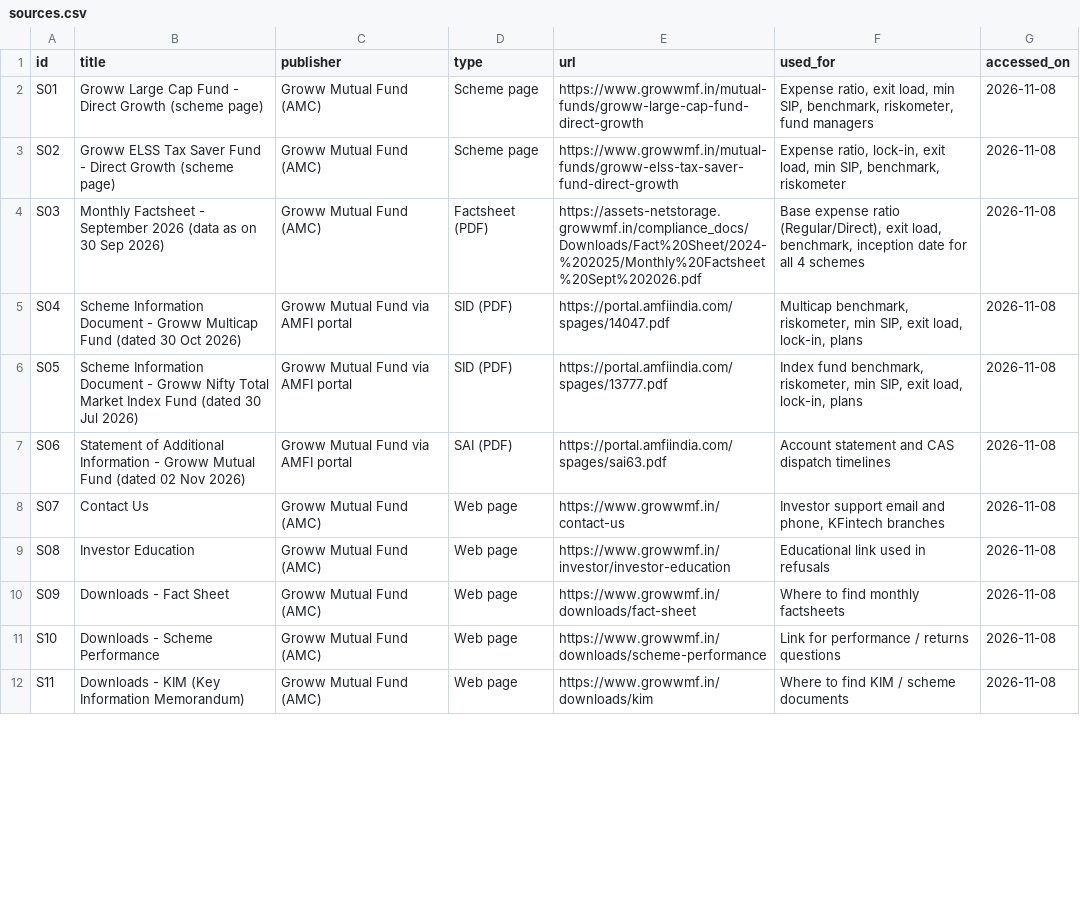
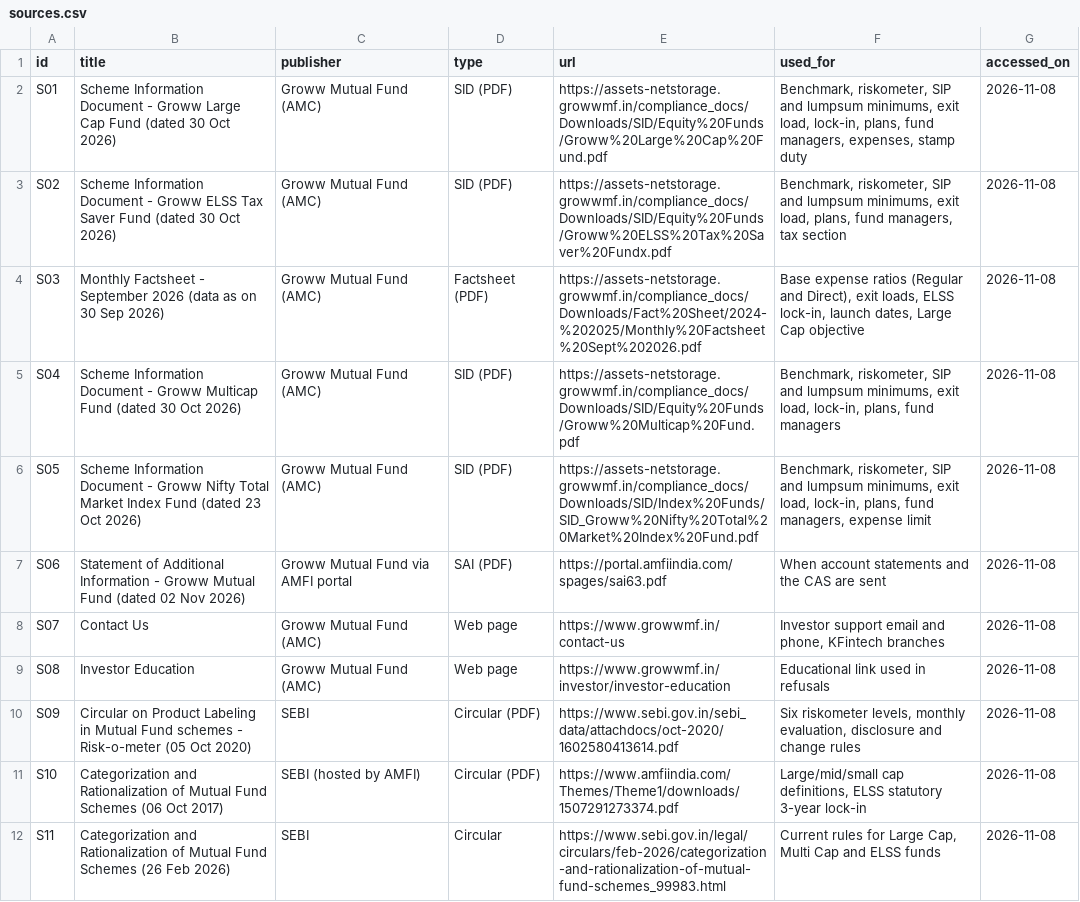
Before and after one commit to kenil11shah/groww-mf-faq-assistant, a CSV file: data/sources.csv, drawn as a sheet; only a part is shown; the diff covers the shown part only.

Commit message:
Use stable official scheme documents (SIDs, factsheet) as sources; re-verify every fact

```diff
--- a/data/sources.csv
+++ b/data/sources.csv
@@ -1,12 +1,12 @@
 id,title,publisher,type,url,used_for,accessed_on
-S01,Groww Large Cap Fund - Direct Growth (scheme page),Groww Mutual Fund (AMC),Scheme page,https://www.growwmf.in/mutual-funds/groww-large-cap-fund-direct-growth,"Expense ratio, exit load, min SIP, benchmark, riskometer, fund managers",2026-11-08
-S02,Groww ELSS Tax Saver Fund - Direct Growth (scheme page),Groww Mutual Fund (AMC),Scheme page,https://www.growwmf.in/mutual-funds/groww-elss-tax-saver-fund-direct-growth,"Expense ratio, lock-in, exit load, min SIP, benchmark, riskometer",2026-11-08
-S03,Monthly Factsheet - September 2026 (data as on 30 Sep 2026),Groww Mutual Fund (AMC),Factsheet (PDF),https://assets-netstorage.growwmf.in/compliance_docs/Downloads/Fact%20Sheet/2024-%202025/Monthly%20Factsheet%20Sept%202026.pdf,"Base expense ratio (Regular/Direct), exit load, benchmark, inception date for all 4 schemes",2026-11-08
-S04,Scheme Information Document - Groww Multicap Fund (dated 30 Oct 2026),Groww Mutual Fund via AMFI portal,SID (PDF),https://portal.amfiindia.com/spages/14047.pdf,"Multicap benchmark, riskometer, min SIP, exit load, lock-in, plans",2026-11-08
-S05,Scheme Information Document - Groww Nifty Total Market Index Fund (dated 30 Jul 2026),Groww Mutual Fund via AMFI portal,SID (PDF),https://portal.amfiindia.com/spages/13777.pdf,"Index fund benchmark, riskometer, min SIP, exit load, lock-in, plans",2026-11-08
-S06,Statement of Additional Information - Groww Mutual Fund (dated 02 Nov 2026),Groww Mutual Fund via AMFI portal,SAI (PDF),https://portal.amfiindia.com/spages/sai63.pdf,"Account statement and CAS dispatch timelines",2026-11-08
+S01,Scheme Information Document - Groww Large Cap Fund (dated 30 Oct 2026),Groww Mutual Fund (AMC),SID (PDF),https://assets-netstorage.growwmf.in/compliance_docs/Downloads/SID/Equity%20Funds/Groww%20Large%20Cap%20Fund.pdf,"Benchmark, riskometer, SIP and lumpsum minimums, exit load, lock-in, plans, fund managers, expenses, stamp duty",2026-11-08
+S02,Scheme Information Document - Groww ELSS Tax Saver Fund (dated 30 Oct 2026),Groww Mutual Fund (AMC),SID (PDF),https://assets-netstorage.growwmf.in/compliance_docs/Downloads/SID/Equity%20Funds/Groww%20ELSS%20Tax%20Saver%20Fundx.pdf,"Benchmark, riskometer, SIP and lumpsum minimums, exit load, plans, fund managers, tax section",2026-11-08
+S03,Monthly Factsheet - September 2026 (data as on 30 Sep 2026),Groww Mutual Fund (AMC),Factsheet (PDF),https://assets-netstorage.growwmf.in/compliance_docs/Downloads/Fact%20Sheet/2024-%202025/Monthly%20Factsheet%20Sept%202026.pdf,"Base expense ratios (Regular and Direct), exit loads, ELSS lock-in, launch dates, Large Cap objective",2026-11-08
+S04,Scheme Information Document - Groww Multicap Fund (dated 30 Oct 2026),Groww Mutual Fund (AMC),SID (PDF),https://assets-netstorage.growwmf.in/compliance_docs/Downloads/SID/Equity%20Funds/Groww%20Multicap%20Fund.pdf,"Benchmark, riskometer, SIP and lumpsum minimums, exit load, lock-in, plans, fund managers",2026-11-08
+S05,Scheme Information Document - Groww Nifty Total Market Index Fund (dated 23 Oct 2026),Groww Mutual Fund (AMC),SID (PDF),https://assets-netstorage.growwmf.in/compliance_docs/Downloads/SID/Index%20Funds/SID_Groww%20Nifty%20Total%20Market%20Index%20Fund.pdf,"Benchmark, riskometer, SIP and lumpsum minimums, exit load, lock-in, plans, fund managers, expense limit",2026-11-08
+S06,Statement of Additional Information - Groww Mutual Fund (dated 02 Nov 2026),Groww Mutual Fund via AMFI portal,SAI (PDF),https://portal.amfiindia.com/spages/sai63.pdf,"When account statements and the CAS are sent",2026-11-08
 S07,Contact Us,Groww Mutual Fund (AMC),Web page,https://www.growwmf.in/contact-us,"Investor support email and phone, KFintech branches",2026-11-08
 S08,Investor Education,Groww Mutual Fund (AMC),Web page,https://www.growwmf.in/investor/investor-education,"Educational link used in refusals",2026-11-08
-S09,Downloads - Fact Sheet,Groww Mutual Fund (AMC),Web page,https://www.growwmf.in/downloads/fact-sheet,"Where to find monthly factsheets",2026-11-08
-S10,Downloads - Scheme Performance,Groww Mutual Fund (AMC),Web page,https://www.growwmf.in/downloads/scheme-performance,"Link for performance / returns questions",2026-11-08
-S11,Downloads - KIM (Key Information Memorandum),Groww Mutual Fund (AMC),Web page,https://www.growwmf.in/downloads/kim,"Where to find KIM / scheme documents",2026-11-08
+S09,Circular on Product Labeling in Mutual Fund schemes - Risk-o-meter (05 Oct 2020),SEBI,Circular (PDF),https://www.sebi.gov.in/sebi_data/attachdocs/oct-2020/1602580413614.pdf,"Six riskometer levels, monthly evaluation, disclosure and change rules",2026-11-08
+S10,Categorization and Rationalization of Mutual Fund Schemes (06 Oct 2017),SEBI (hosted by AMFI),Circular (PDF),https://www.amfiindia.com/Themes/Theme1/downloads/1507291273374.pdf,"Large/mid/small cap definitions, ELSS statutory 3-year lock-in",2026-11-08
+S11,Categorization and Rationalization of Mutual Fund Schemes (26 Feb 2026),SEBI,Circular,https://www.sebi.gov.in/legal/circulars/feb-2026/categorization-and-rationalization-of-mutual-fund-schemes_99983.html,"Current rules for Large Cap, Multi Cap and ELSS funds",2026-11-08
```
Also changed, not shown: 4 removed rows and 24 edited cells elsewhere in this file, 7 other files.
